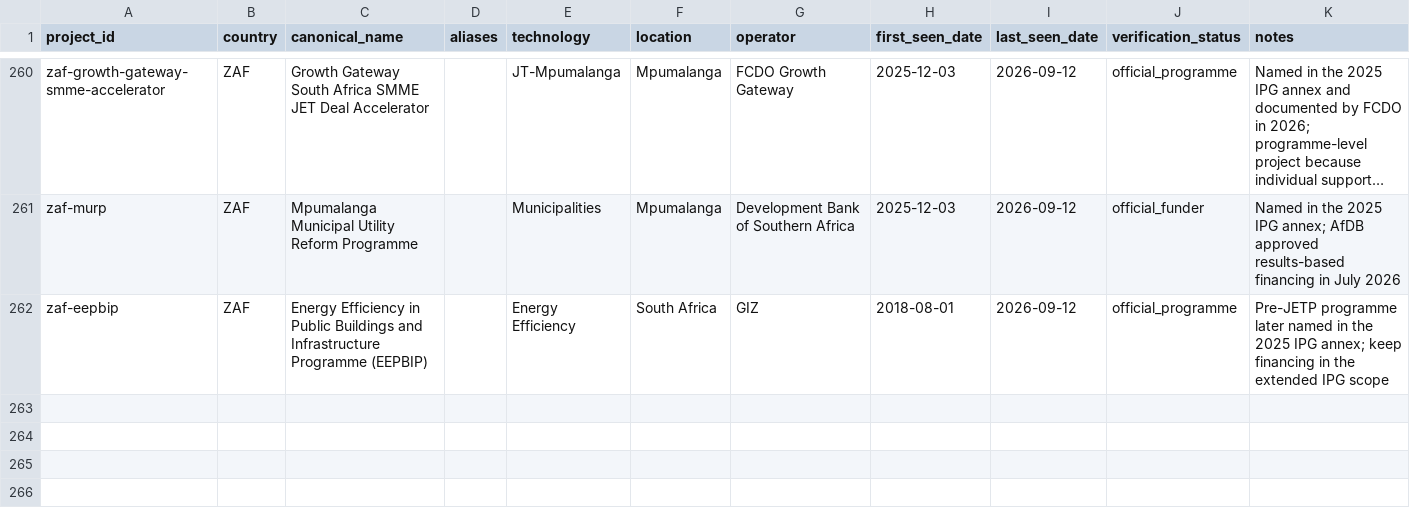
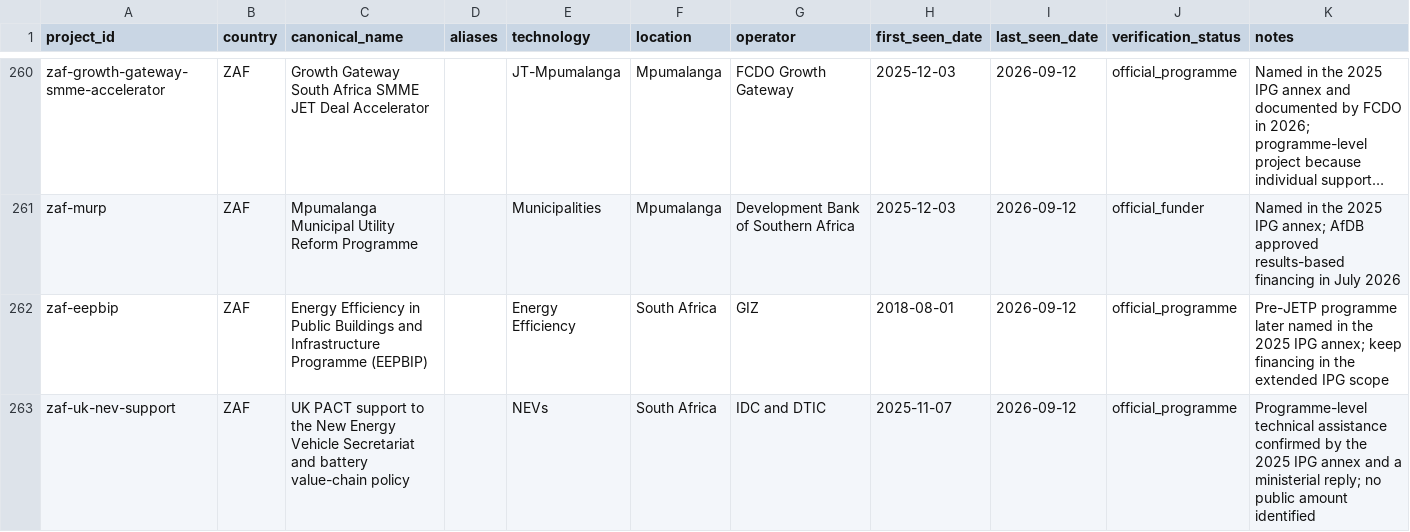
Before and after one commit to MinhHaDuong/climate-finance-het, a CSV file: data/jetp/projects.csv, drawn as a sheet; only a part is shown, gaps mark what is left out; long unchanged cells end in …; the diff names each change by its address in the sheet, - before the commit and + after, or states it on an @@ line.

Commit message:
data(0717): identifier le soutien britannique aux VNE

```diff
--- a/data/jetp/projects.csv
+++ b/data/jetp/projects.csv
+row 263: zaf-uk-nev-support | ZAF | UK PACT support to the New Energy Vehicle Secretariat and battery value-chain policy |  | NEVs | South Africa | IDC and DTIC | 2025-11-07 | 2026-09-12 | official_programme | Programme-level technical assistance confirmed by the 2025 IPG annex and a ministerial reply; no public amount identified
```
